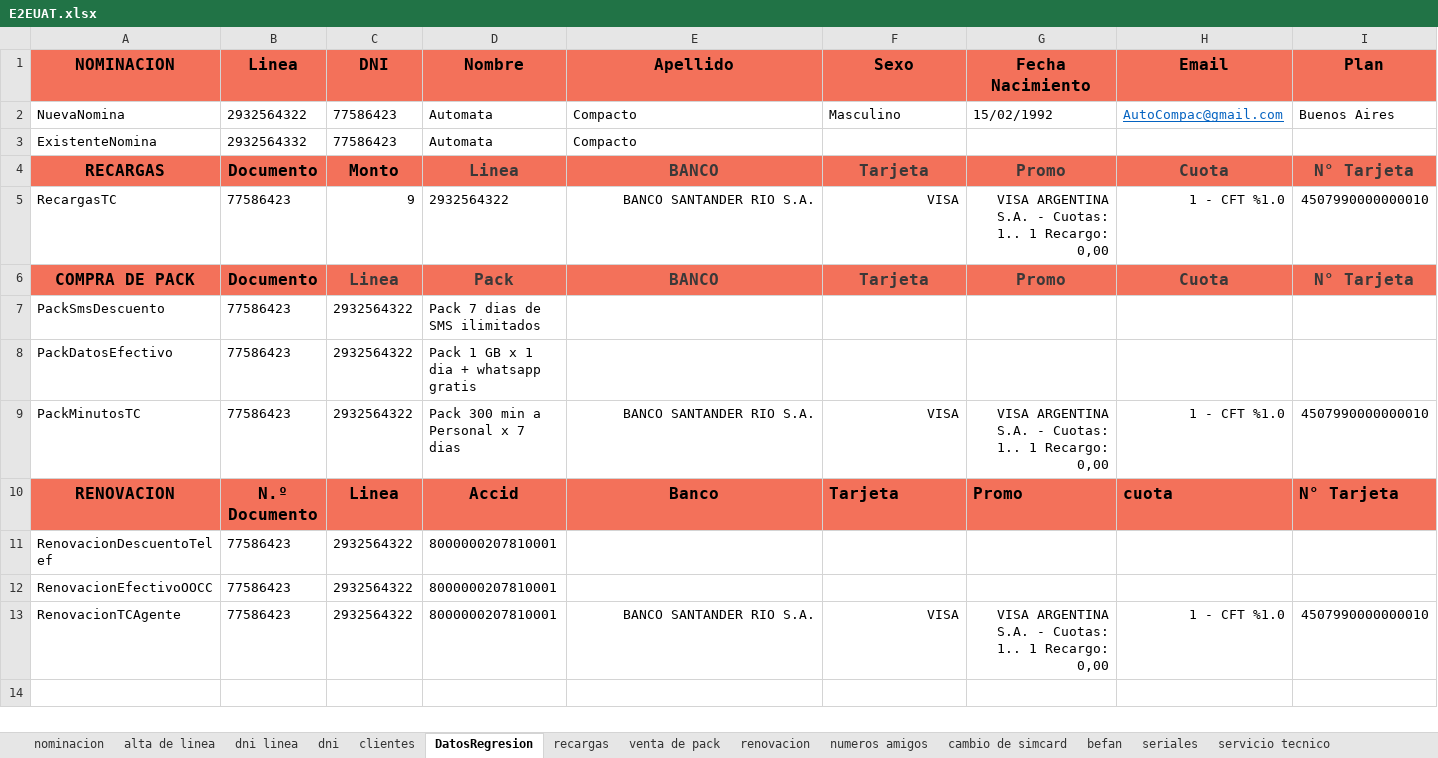
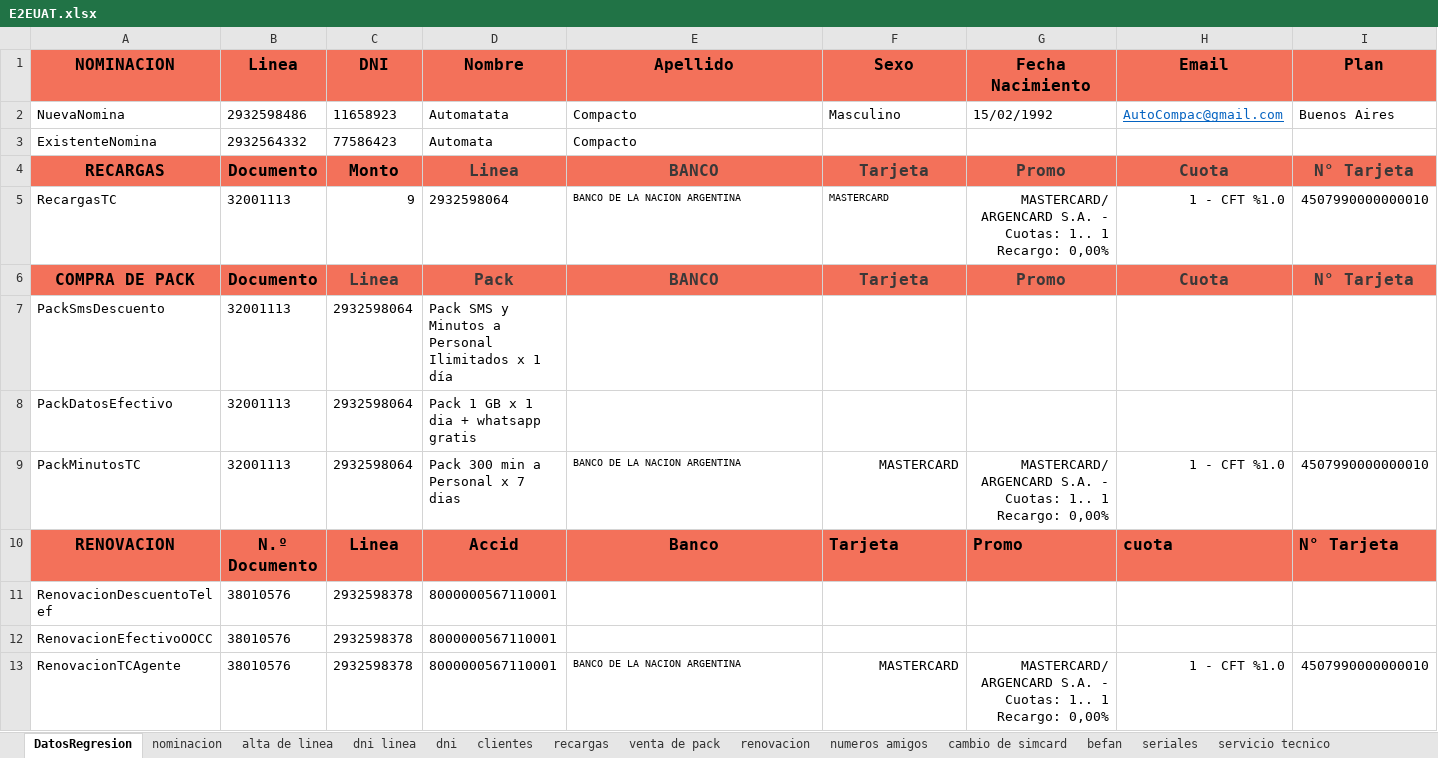
Before and after one commit to MattuCarabajal/FAN-Merge, an Excel workbook: E2EUAT.xlsx, sheet DatosRegresion, drawn as a sheet; only a part is shown; values as stored, in another font and other column widths than the file's, no borders; the diff names each change by its address in the sheet, - before the commit and + after, or states it on an @@ line.

```diff
--- a/E2EUAT.xlsx (sheet DatosRegresion)
+++ b/E2EUAT.xlsx (sheet DatosRegresion)
@@ sheet tab order changed: DatosRegresion | nominacion | alta de linea | dni linea | dni | clientes | recargas | venta de pack | renovacion | numeros amigos | cambio de simcard | befan | seriales | servicio tecnico @@
-B2 (Linea): 2932564322
+B2 (Linea): 2932598486
-C2 (DNI): 77586423
+C2 (DNI): 11658923
-D2 (Nombre): Automata
+D2 (Nombre): Automatata
-B5 (Linea): 77586423
+B5 (Linea): 32001113
-D5 (Nombre): 2932564322
+D5 (Nombre): 2932598064
-E5 (Apellido): BANCO SANTANDER RIO S.A.
+E5 (Apellido): BANCO DE LA NACION ARGENTINA
@@ E5:F5 text size: smaller, alignment: right → left @@
-F5 (Sexo): VISA
+F5 (Sexo): MASTERCARD
-G5 (Fecha Nacimiento): VISA ARGENTINA S.A. - Cuotas: 1.. 1 Recargo: 0,00
+G5 (Fecha Nacimiento): MASTERCARD/ARGENCARD S.A. - Cuotas: 1.. 1 Recargo: 0,00%
-B7:B9 (Linea): 77586423
+B7:B9 (Linea): 32001113
-C7:C9 (DNI): 2932564322
+C7:C9 (DNI): 2932598064
-D7 (Nombre): Pack 7 dias de SMS ilimitados
+D7 (Nombre): Pack SMS y Minutos a Personal Ilimitados x 1 día
-E9 (Apellido): BANCO SANTANDER RIO S.A.
+E9 (Apellido): BANCO DE LA NACION ARGENTINA
@@ E9 text size: smaller, alignment: right → left @@
-F9 (Sexo): VISA
+F9 (Sexo): MASTERCARD
-G9 (Fecha Nacimiento): VISA ARGENTINA S.A. - Cuotas: 1.. 1 Recargo: 0,00
+G9 (Fecha Nacimiento): MASTERCARD/ARGENCARD S.A. - Cuotas: 1.. 1 Recargo: 0,00%
-B11:B13 (Linea): 77586423
+B11:B13 (Linea): 38010576
-C11:C13 (DNI): 2932564322
+C11:C13 (DNI): 2932598378
-D11:D13 (Nombre): 8000000207810001
+D11:D13 (Nombre): 8000000567110001
-E13 (Apellido): BANCO SANTANDER RIO S.A.
+E13 (Apellido): BANCO DE LA NACION ARGENTINA
@@ E13 text size: smaller, alignment: right → left @@
-F13 (Sexo): VISA
+F13 (Sexo): MASTERCARD
-G13 (Fecha Nacimiento): VISA ARGENTINA S.A. - Cuotas: 1.. 1 Recargo: 0,00
+G13 (Fecha Nacimiento): MASTERCARD/ARGENCARD S.A. - Cuotas: 1.. 1 Recargo: 0,00%
```
Also changed, not shown: sheet recargas, sheet venta de pack, 1 other file.
